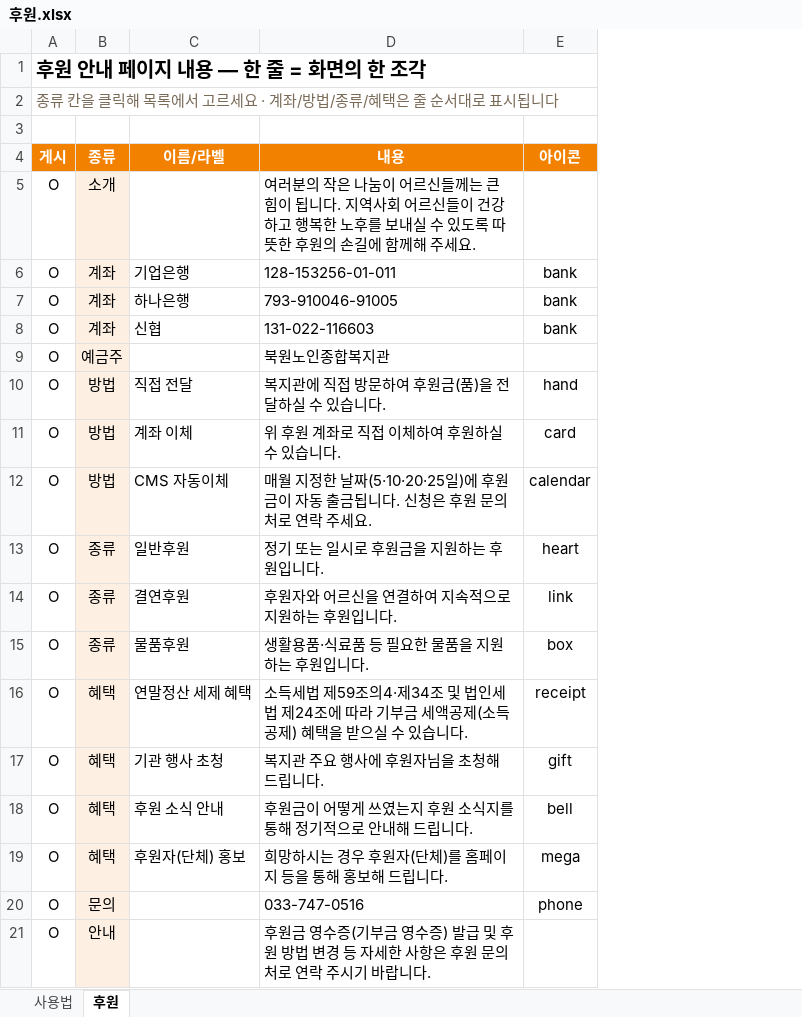
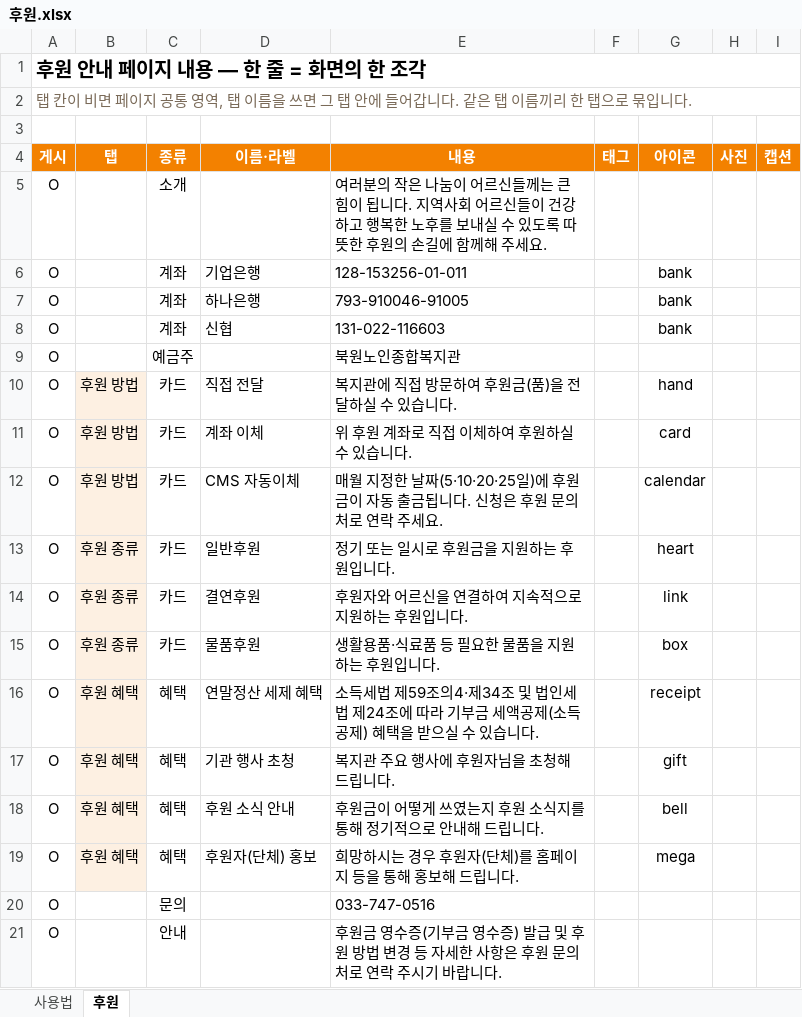
Before and after one commit to bukwonsenior/homepage, an Excel workbook: data/후원.xlsx, sheet 후원, drawn as a sheet; values as stored, in another font and other column widths than the file's, no borders; addresses are those after the commit; the diff names each change by its address in the sheet, - before the commit and + after, or states it on an @@ line.

```diff
--- a/data/후원.xlsx (sheet 후원)
+++ b/data/후원.xlsx (sheet 후원)
+column B (탭), rows 10-19: 후원 방법 | 후원 방법 | 후원 방법 | 후원 종류 | 후원 종류 | 후원 종류 | 후원 혜택 | 후원 혜택 | 후원 혜택 | 후원 혜택
+column F (태그), empty
+column H (사진), empty
+column I (캡션), empty
-A2 (게시): 종류 칸을 클릭해 목록에서 고르세요 · 계좌/방법/종류/혜택은 줄 순서대로 표시됩니다
+A2 (게시): 탭 칸이 비면 페이지 공통 영역, 탭 이름을 쓰면 그 탭 안에 들어갑니다. 같은 탭 이름끼리 한 탭으로 묶입니다.
-D4: 이름/라벨
+D4: 이름·라벨
-C5:C21 fill: #FDF0E2
+C5:C21 fill: none
-C10:C12 (종류): 방법
+C10:C12 (종류): 카드
-C13:C15 (종류): 종류
+C13:C15 (종류): 카드
-G20 (아이콘): phone
+G20 (아이콘): (empty)
```
Also changed, not shown: sheet 사용법, data/자원봉사.xlsx, 9 other files.
